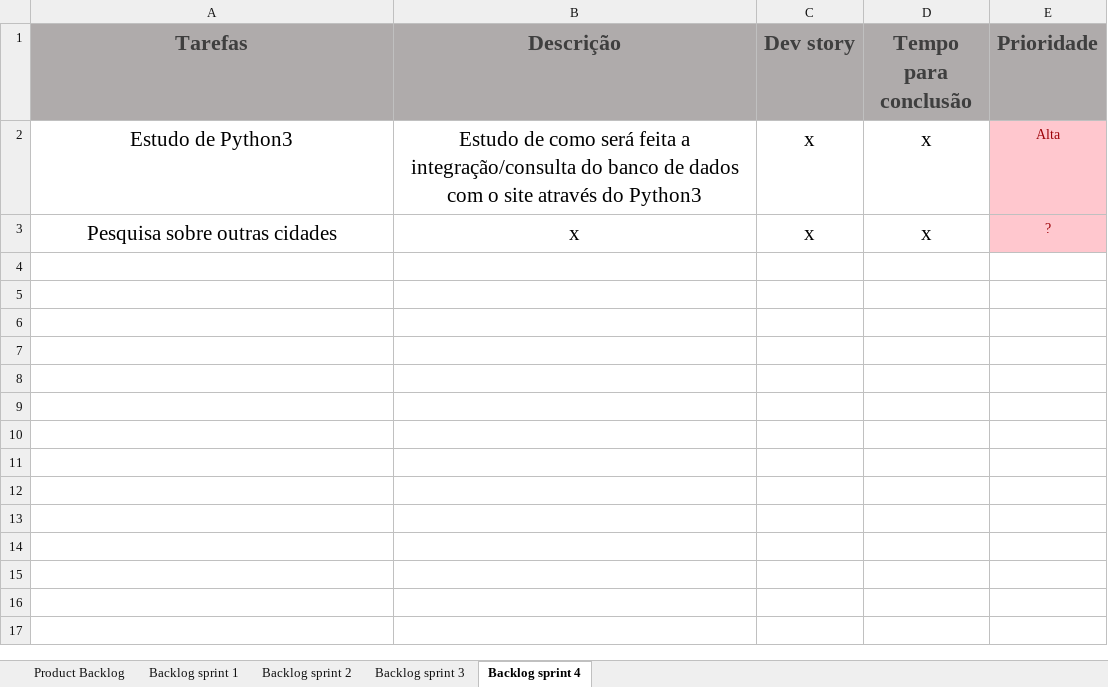
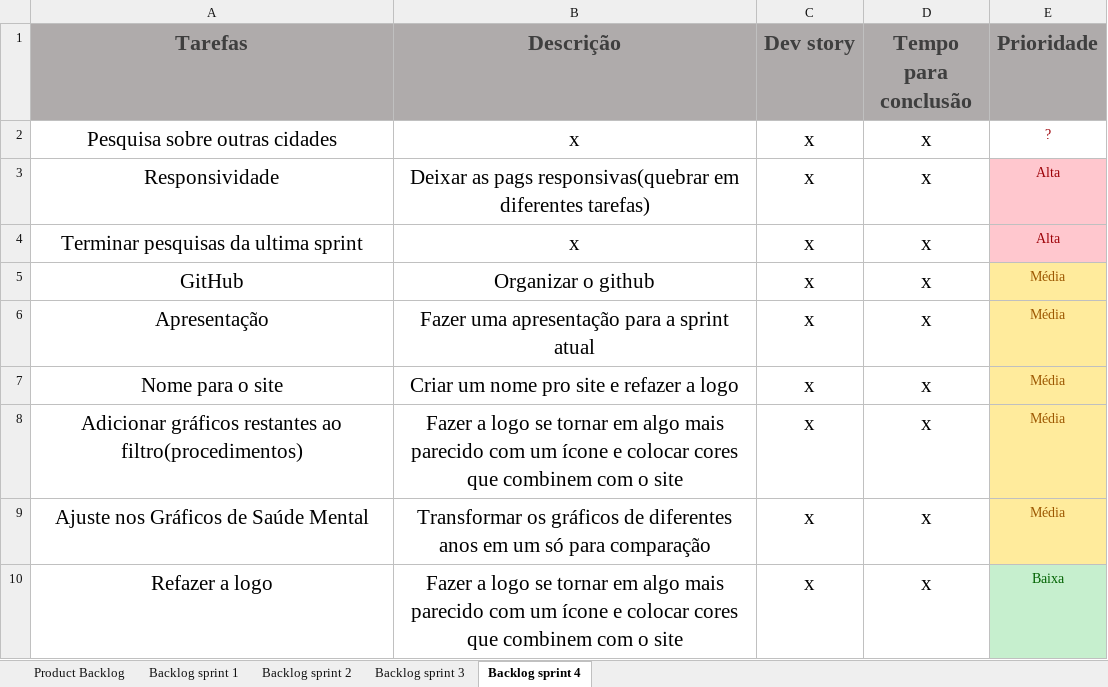
Before and after one commit to Equipe-CodeLand/API-2023.1, an Excel workbook: docs/Arquivos_técnicos/Product Backlog + sprint backlog.xlsx, sheet Backlog sprint 4, drawn as a sheet; values as stored, in another font and other column widths than the file's, no borders; removed rows and columns are numbered as before the commit, all else as after; the diff names each change by its address in the sheet, - before the commit and + after, or states it on an @@ line.

Commit message:
Atualizacao do backlog -> tarefas da sprint 4

```diff
--- a/docs/Arquivos_técnicos/Product Backlog + sprint backlog.xlsx (sheet Backlog sprint 4)
+++ b/docs/Arquivos_técnicos/Product Backlog + sprint backlog.xlsx (sheet Backlog sprint 4)
-row 2: Estudo de Python3 | Estudo de como será feita a integração/consulta do banco de dados com o site através do Python3 | x | x | Alta
-E2 fill: #FFC7CE
+E2 fill: none
+row 3: Responsividade | Deixar as pags responsivas(quebrar em diferentes tarefas) | x | x | Alta
+row 4: Terminar pesquisas da ultima sprint | x | x | x | Alta
+row 5: GitHub | Organizar o github | x | x | Média
+row 6: Apresentação | Fazer uma apresentação para a sprint atual | x | x | Média
+row 7: Nome para o site | Criar um nome pro site e refazer a logo | x | x | Média
+row 8: Adicionar gráficos restantes ao filtro(procedimentos) | Fazer a logo se tornar em algo mais parecido com um ícone e colocar cores que combinem com o site | x | x | Média
+row 9: Ajuste nos Gráficos de Saúde Mental | Transformar os gráficos de diferentes anos em um só para comparação | x | x | Média
+row 10: Refazer a logo | Fazer a logo se tornar em algo mais parecido com um ícone e colocar cores que combinem com o site | x | x | Baixa
```
Also changed, not shown: sheet Product Backlog.
